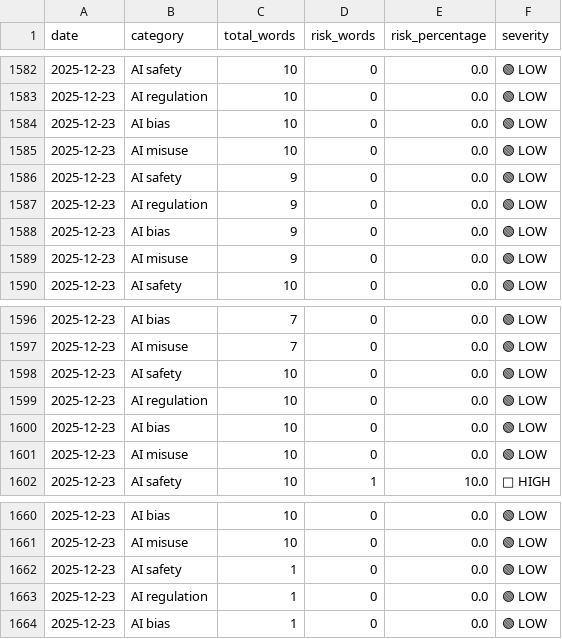
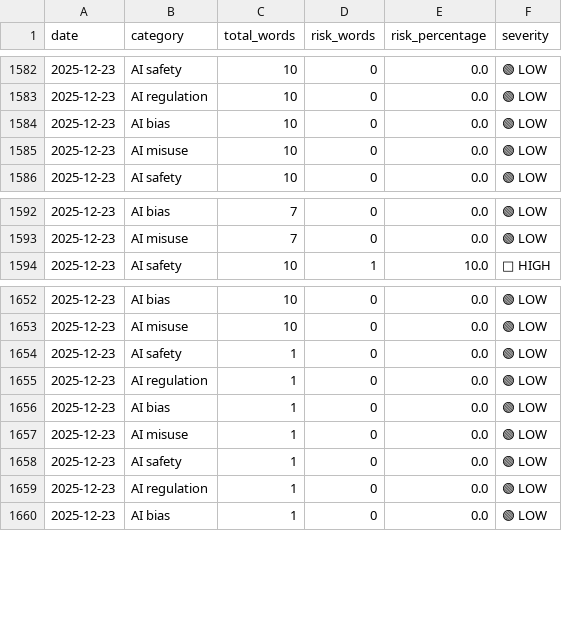
Before and after one commit to Vineeth2002/driftmonitor, a CSV file: data/evaluated/evaluated_2025-12-23.csv, drawn as a sheet; only a part is shown, gaps mark what is left out; removed rows and columns are numbered as before the commit, all else as after; the diff names each change by its address in the sheet, - before the commit and + after, or states it on an @@ line.

```diff
--- a/data/evaluated/evaluated_2025-12-23.csv
+++ b/data/evaluated/evaluated_2025-12-23.csv
-row 1586: 2025-12-23 | AI safety | 9 | 0 | 0.0 | 🟢 LOW
-row 1587: 2025-12-23 | AI regulation | 9 | 0 | 0.0 | 🟢 LOW
-row 1588: 2025-12-23 | AI bias | 9 | 0 | 0.0 | 🟢 LOW
-row 1589: 2025-12-23 | AI misuse | 9 | 0 | 0.0 | 🟢 LOW
-row 1598: 2025-12-23 | AI safety | 10 | 0 | 0.0 | 🟢 LOW
-row 1599: 2025-12-23 | AI regulation | 10 | 0 | 0.0 | 🟢 LOW
-row 1600: 2025-12-23 | AI bias | 10 | 0 | 0.0 | 🟢 LOW
-row 1601: 2025-12-23 | AI misuse | 10 | 0 | 0.0 | 🟢 LOW
+row 1654: 2025-12-23 | AI safety | 1 | 0 | 0.0 | 🟢 LOW
+row 1655: 2025-12-23 | AI regulation | 1 | 0 | 0.0 | 🟢 LOW
+row 1656: 2025-12-23 | AI bias | 1 | 0 | 0.0 | 🟢 LOW
+row 1657: 2025-12-23 | AI misuse | 1 | 0 | 0.0 | 🟢 LOW
```
Also changed, not shown: data/history/daily/daily_trends.csv, data/history/quarterly/quarterly_trends.csv, 4 other files.
